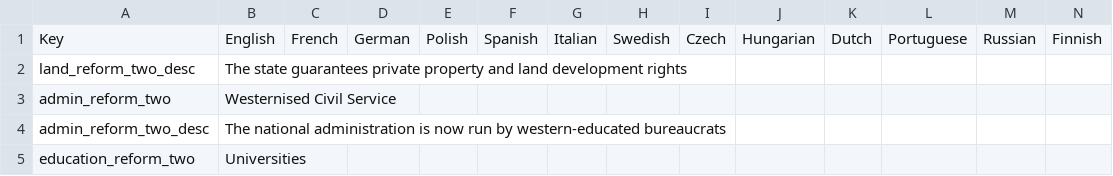
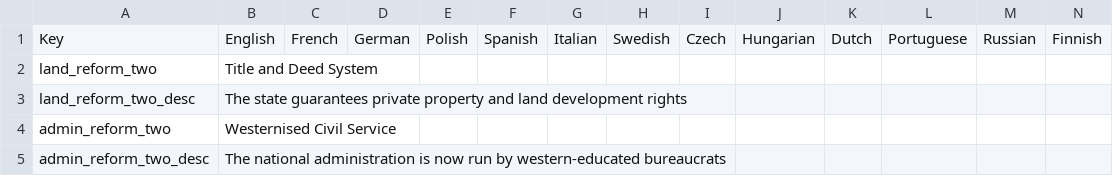
Before and after one commit to Marco-O-Panzer/HFM_MP_Series_Master, a CSV file: HMPS/localisation/00000_HT_MISC.csv, drawn as a sheet; only a part is shown; the shorter side is filled out with more unchanged rows; the diff names each change by its address in the sheet, - before the commit and + after, or states it on an @@ line.

```diff
--- a/HMPS/localisation/00000_HT_MISC.csv
+++ b/HMPS/localisation/00000_HT_MISC.csv
+row 2: land_reform_two | Title and Deed System
```
Also changed, not shown: HMPS/localisation/0000_mine.csv, HMPS/localisation/greatbritain.csv, 14 other files.
